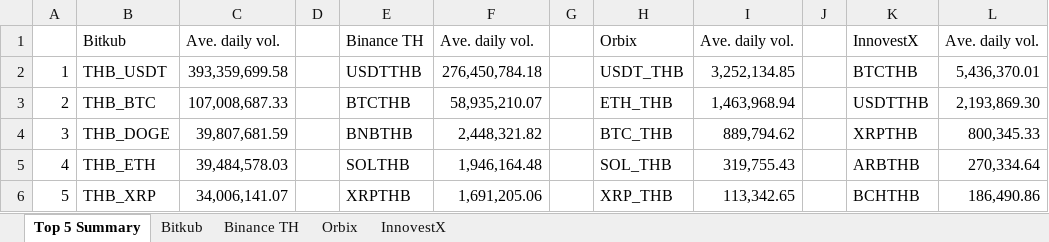
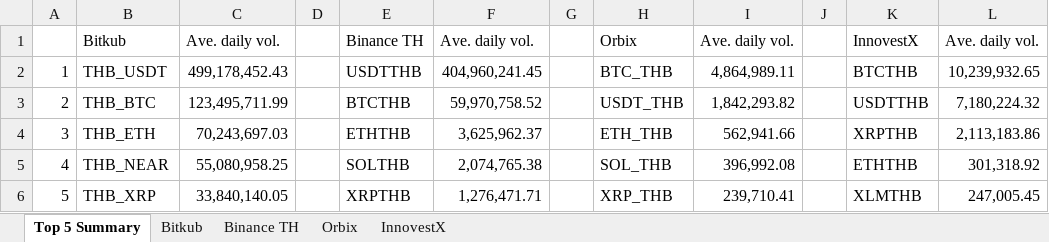
Before and after one commit to IndicaterZ/Crypto-Snapshot, an Excel workbook: crypto_volume.xlsx, sheet Top 5 Summary, drawn as a sheet; values as stored, in another font and other column widths than the file's, no borders; 1 other sheet too large or unreadable and not compared; the diff names each change by its address in the sheet, - before the commit and + after, or states it on an @@ line.

```diff
--- a/crypto_volume.xlsx (sheet Top 5 Summary)
+++ b/crypto_volume.xlsx (sheet Top 5 Summary)
-C2: 393,359,699.58
+C2: 499,178,452.43
-F2: 276,450,784.18
+F2: 404,960,241.45
-H2: USDT_THB
+H2: BTC_THB
-I2: 3,252,134.85
+I2: 4,864,989.11
-L2: 5,436,370.01
+L2: 10,239,932.65
-C3: 107,008,687.33
+C3: 123,495,711.99
-F3: 58,935,210.07
+F3: 59,970,758.52
-H3: ETH_THB
+H3: USDT_THB
-I3: 1,463,968.94
+I3: 1,842,293.82
-L3: 2,193,869.30
+L3: 7,180,224.32
-B4: THB_DOGE
+B4: THB_ETH
-C4: 39,807,681.59
+C4: 70,243,697.03
-E4: BNBTHB
+E4: ETHTHB
-F4: 2,448,321.82
+F4: 3,625,962.37
-H4: BTC_THB
+H4: ETH_THB
-I4: 889,794.62
+I4: 562,941.66
-L4: 800,345.33
+L4: 2,113,183.86
-B5: THB_ETH
+B5: THB_NEAR
-C5: 39,484,578.03
+C5: 55,080,958.25
-F5: 1,946,164.48
+F5: 2,074,765.38
-I5: 319,755.43
+I5: 396,992.08
-K5: ARBTHB
+K5: ETHTHB
-L5: 270,334.64
+L5: 301,318.92
-C6: 34,006,141.07
+C6: 33,840,140.05
-F6: 1,691,205.06
+F6: 1,276,471.71
-I6: 113,342.65
+I6: 239,710.41
-K6: BCHTHB
+K6: XLMTHB
-L6: 186,490.86
+L6: 247,005.45
```
Also changed, not shown: sheet Orbix, sheet InnovestX, sheet Binance TH.
